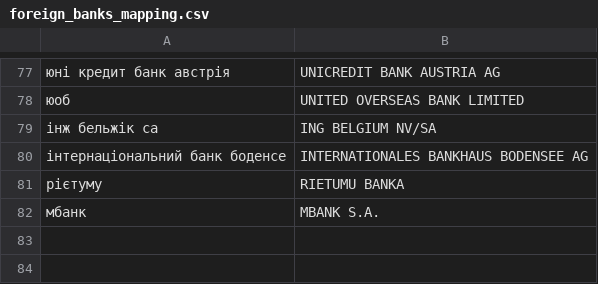
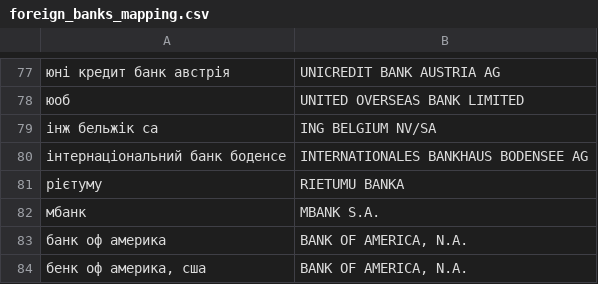
Before and after one commit to rodionvolovik/pep.org.ua, a CSV file: pepdb/core/dicts/foreign_banks_mapping.csv, drawn as a sheet; only a part is shown, gaps mark what is left out; the diff names each change by its address in the sheet, - before the commit and + after, or states it on an @@ line.

Commit message:
Improvements to the bank matching

```diff
--- a/pepdb/core/dicts/foreign_banks_mapping.csv
+++ b/pepdb/core/dicts/foreign_banks_mapping.csv
+row 83: банк оф америка | BANK OF AMERICA, N.A.
+row 84: бенк оф америка, сша | BANK OF AMERICA, N.A.
```
Also changed, not shown: 2 other files.
